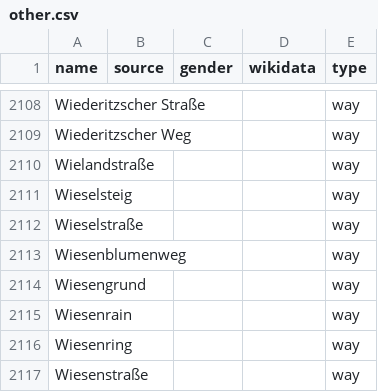
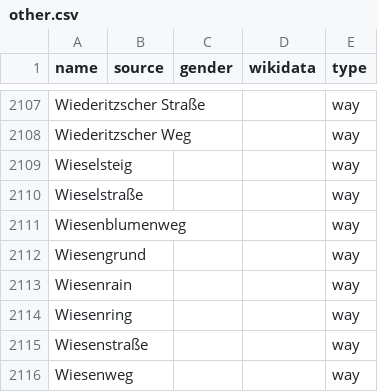
Before and after one commit to EqualStreetNames/equalstreetnames-leipzig, a CSV file: data/other.csv, drawn as a sheet; only a part is shown, gaps mark what is left out; the shorter side is filled out with more unchanged rows; removed rows and columns are numbered as before the commit, all else as after; the diff covers the shown part only; the diff names each change by its address in the sheet, - before the commit and + after, or states it on an @@ line.

```diff
--- a/data/other.csv
+++ b/data/other.csv
-row 2110: Wielandstraße |  |  |  | way
```
Also changed, not shown: 2 added rows and 3 removed rows elsewhere in this file, data/gender.csv, 4 other files.
